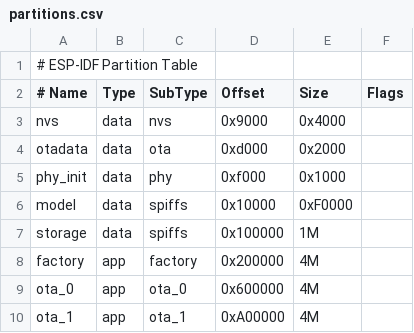
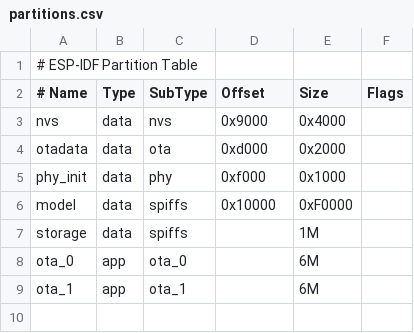
Before and after one commit to 78/xiaozhi-esp32, a CSV file: partitions.csv, drawn as a sheet.

```diff
--- a/partitions.csv
+++ b/partitions.csv
@@ -6,5 +6,4 @@ phy_init, data, phy,     0xf000,    0x1000,
 model,    data, spiffs,  0x10000,   0xF0000,
-storage,  data, spiffs,  0x100000,  1M,
-factory,  app,  factory, 0x200000,  4M,
-ota_0,    app,  ota_0,   0x600000,  4M,
-ota_1,    app,  ota_1,   0xA00000,  4M,
+storage,  data, spiffs,  ,  1M,
+ota_0,    app,  ota_0,    ,  6M,
+ota_1,    app,  ota_1,    ,  6M,
```
Also changed, not shown: 31 other files.
